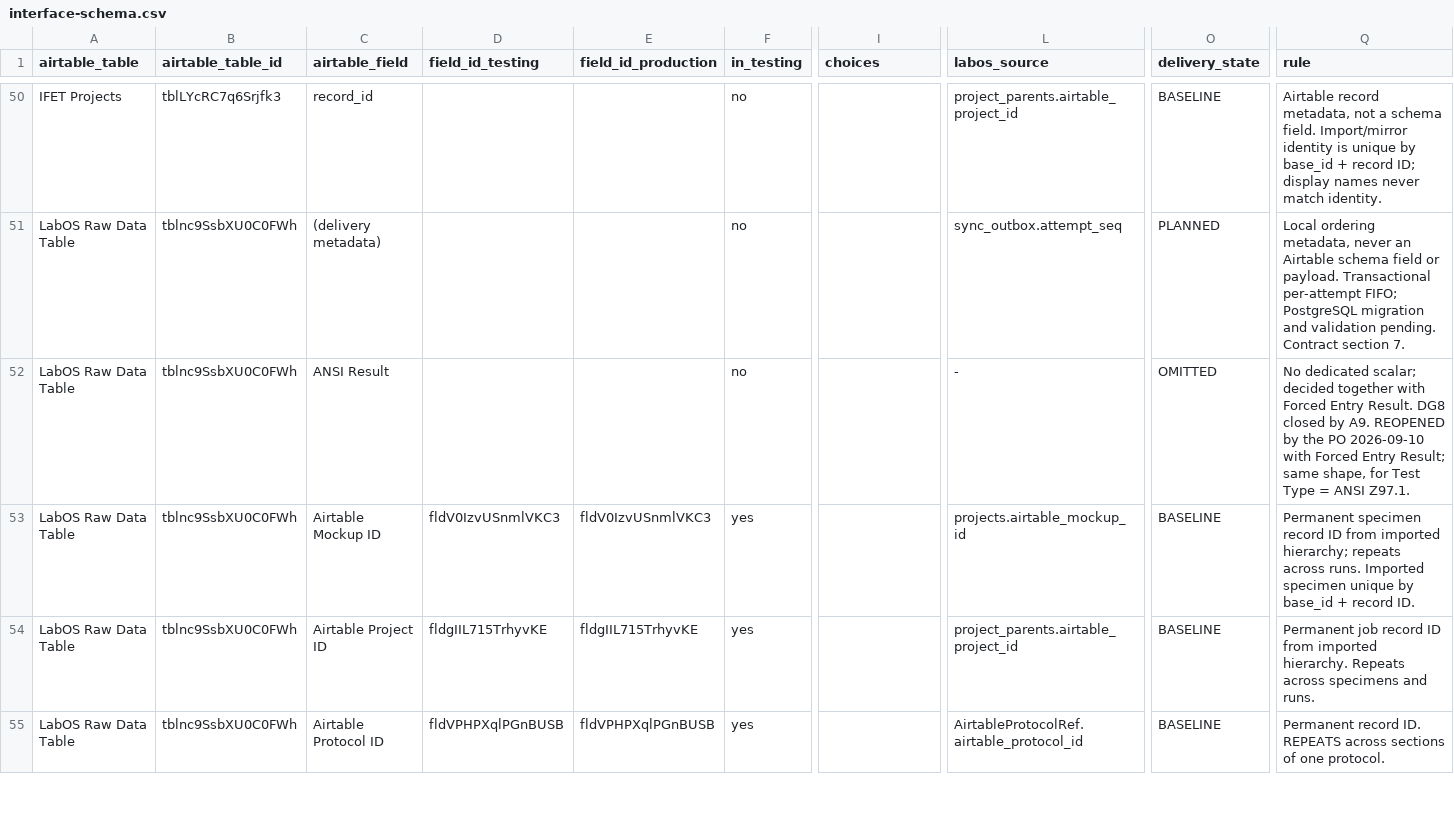
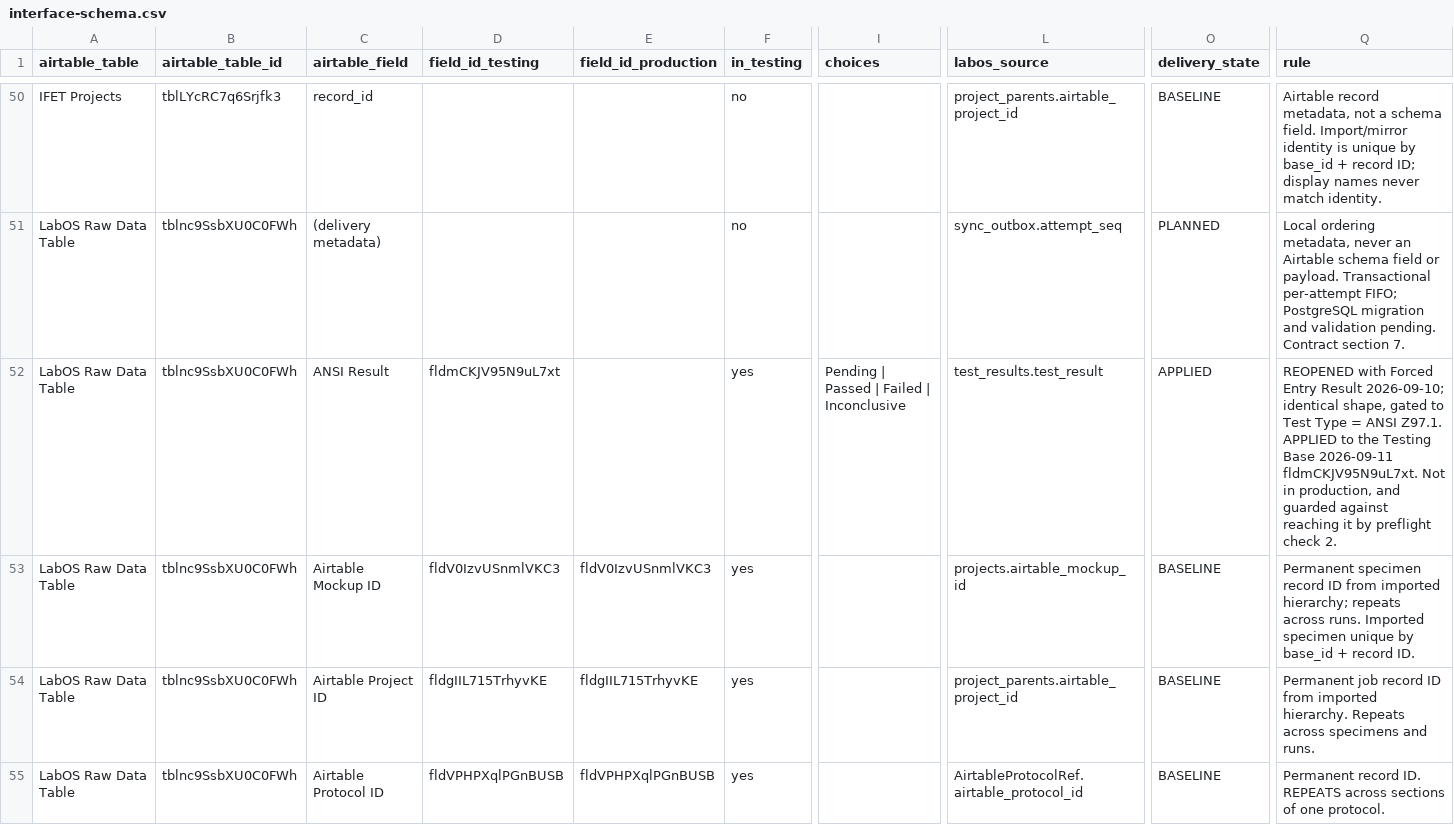
Before and after one commit to amr-kasem/ifet-firmware, a CSV file: docs/labos-airtable/contract/interface-schema.csv, drawn as a sheet; only a part is shown, gaps mark what is left out; the diff covers the shown part only; the diff names each change by its address in the sheet, - before the commit and + after, or states it on an @@ line.

Commit message:
docs: TA6 applied to the Testing Base — register, artifacts, evidence
`Forced Entry Result` fldAHuPzZHZEj0Cjt and `ANSI Result` fldmCKJV95N9uL7xt
were created on `LabOS Raw Data Table` on 2026-09-11. Testing 162 -> 164,
production untouched at 142.

- `field-register.csv` — the two rows flip PENDING_SCHEMA -> APPLIED and bind
  the real ids. No new rows; these have existed since the register did, first
  as OMITTED and then as the decision that reopened them.
- `interface-schema.csv`, `production-change-spec.csv`,
  `five-test-requirements-approval-2026-09-08.md` — regenerated from their
  generators against the live bases, never hand-edited. The spec now proposes
  **19 ADD** against production and still proposes none of `Missile Type`,
  `Missile Weight` or `Impact Velocity`, which are DEPRECATED and must never
  reach a live base.
- `testing-base-change-document-2026-09-08.md` — the counts. Its header still
  said 142 -> 160 while its own total table said 162, because TA7b updated
  the table and not the prose. Every count in it is now 164 / +22 / 40
  write-bound / 161 spec rows, which is what preflight check 5 asserts
  against the live base rather than against the document's own arithmetic.
- `evidence/testing-base-changes-2026-09-11-per-standard-results/` — the
  apply tool's before/after/changes capture, independent Meta API pulls of
  both bases either side of the write, and preflight before and after. The
  before/after diff is +2/-0/~0 in Testing and +0/-0/~0 in production.

No record was written; this was schema only.

```diff
--- a/docs/labos-airtable/contract/interface-schema.csv
+++ b/docs/labos-airtable/contract/interface-schema.csv
-D52 (field_id_testing): (empty)
+D52 (field_id_testing): fldmCKJV95N9uL7xt
-F52 (in_testing): no
+F52 (in_testing): yes
-I52 (choices): (empty)
+I52 (choices): Pending | Passed | Failed | Inconclusive
-L52 (labos_source): -
+L52 (labos_source): test_results.test_result
-O52 (delivery_state): OMITTED
+O52 (delivery_state): APPLIED
-Q52 (rule): No dedicated scalar; decided together with Forced Entry Result. DG8 closed by A9. REOPENED by the PO 2026-09-10 with Forced Entry Result; same shape, for Test Type = ANSI Z97.1.
+Q52 (rule): REOPENED with Forced Entry Result 2026-09-10; identical shape, gated to Test Type = ANSI Z97.1. APPLIED to the Testing Base 2026-09-11 fldmCKJV95N9uL7xt. Not in production, and guarded against reaching it by preflight check 2.
```
Also changed, not shown: 6 edited cells elsewhere in this file, docs/labos-airtable/contract/field-register.csv, docs/labos-airtable/evidence/testing-base-changes-2026-09-06/production-change-spec.csv, 12 other files.
